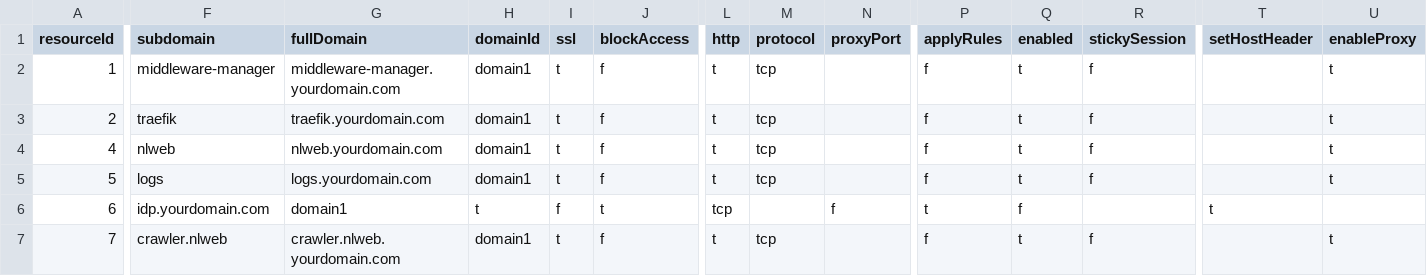
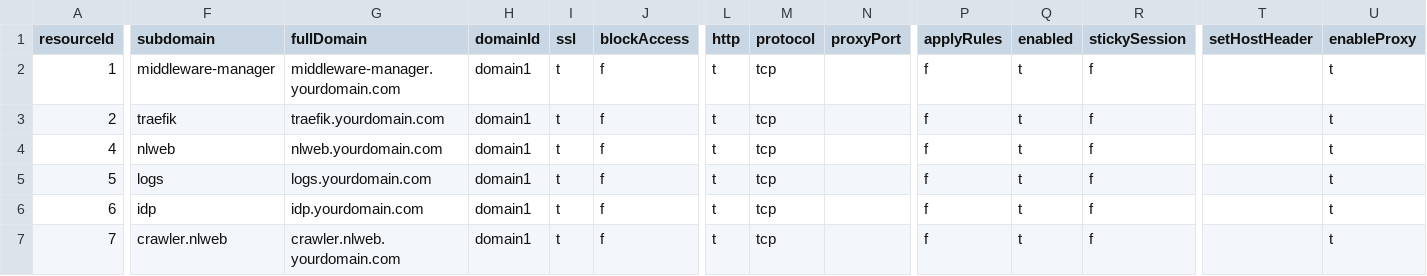
Before and after one commit to oidebrett/manidae, a CSV file: components/pangolin/postgres_export/resources.csv, drawn as a sheet; only a part is shown, gaps mark what is left out; the diff covers the shown part only; the diff names each change by its address in the sheet, - before the commit and + after, or states it on an @@ line.

Commit message:
fixed comma

```diff
--- a/components/pangolin/postgres_export/resources.csv
+++ b/components/pangolin/postgres_export/resources.csv
-F6 (subdomain): idp.yourdomain.com
+F6 (subdomain): idp
-G6 (fullDomain): domain1
+G6 (fullDomain): idp.yourdomain.com
-H6 (domainId): t
+H6 (domainId): domain1
-I6 (ssl): f
+I6 (ssl): t
-J6 (blockAccess): t
+J6 (blockAccess): f
-L6 (http): tcp
+L6 (http): t
-M6 (protocol): (empty)
+M6 (protocol): tcp
-N6 (proxyPort): f
+N6 (proxyPort): (empty)
-P6 (applyRules): t
+P6 (applyRules): f
-Q6 (enabled): f
+Q6 (enabled): t
-R6 (stickySession): (empty)
+R6 (stickySession): f
-T6 (setHostHeader): t
+T6 (setHostHeader): (empty)
-U6 (enableProxy): (empty)
+U6 (enableProxy): t
```
Also changed, not shown: 2 edited cells elsewhere in this file.
